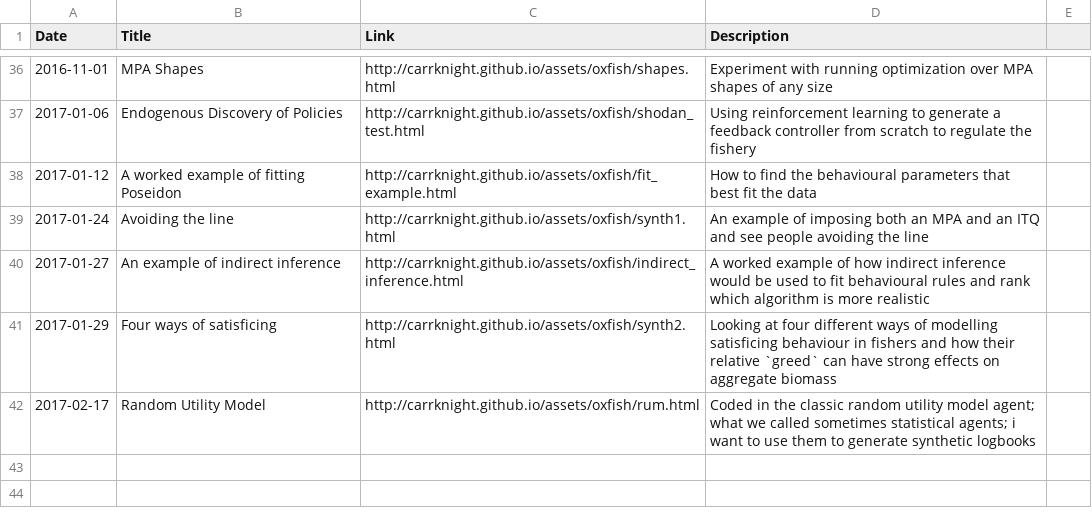
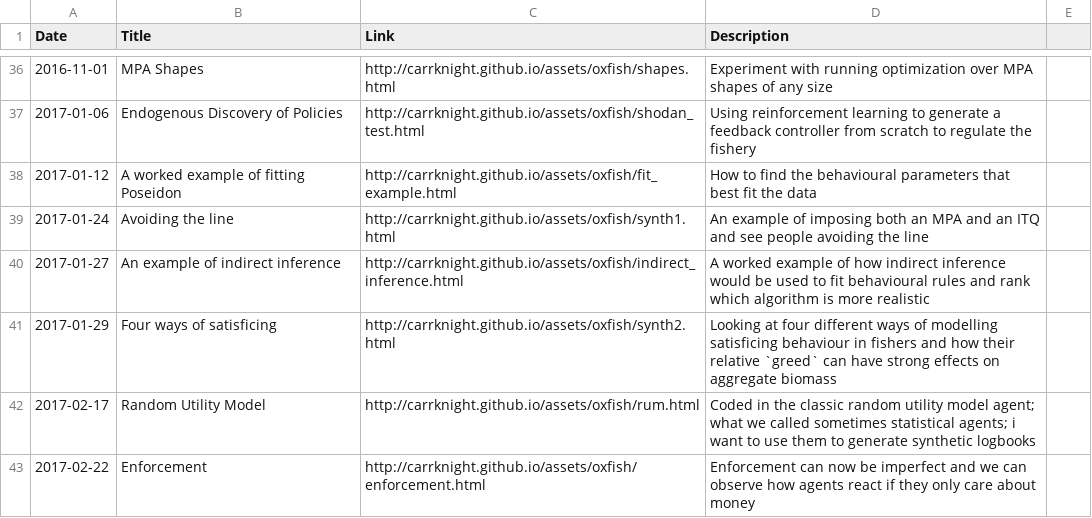
Before and after one commit to CarrKnight/carrknight.github.io, a CSV file: assets/html_demos.csv, drawn as a sheet; only a part is shown, gaps mark what is left out; the diff names each change by its address in the sheet, - before the commit and + after, or states it on an @@ line.

Commit message:
added an enforcement demo

```diff
--- a/assets/html_demos.csv
+++ b/assets/html_demos.csv
+row 43: 2017-02-22 | Enforcement | http://carrknight.github.io/assets/oxfish/enforcement.html | Enforcement can now be imperfect and we can observe how agents react if they only care about money
```
Also changed, not shown: 1 other file.
